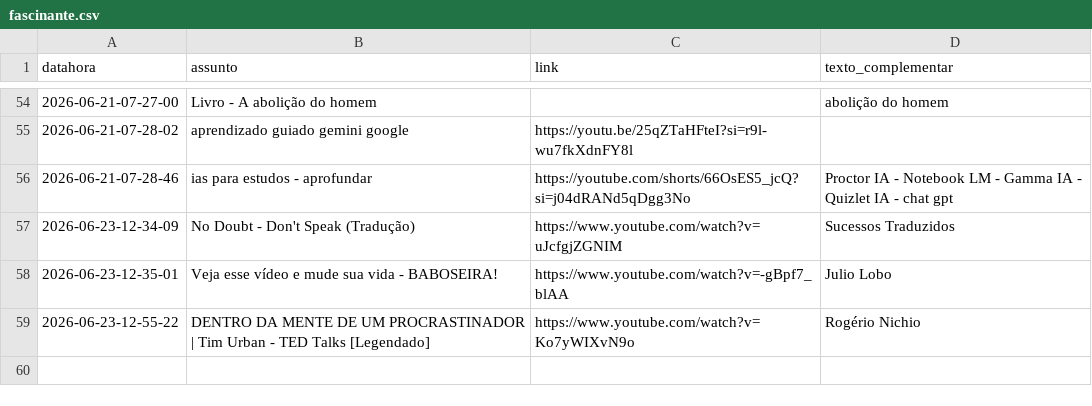
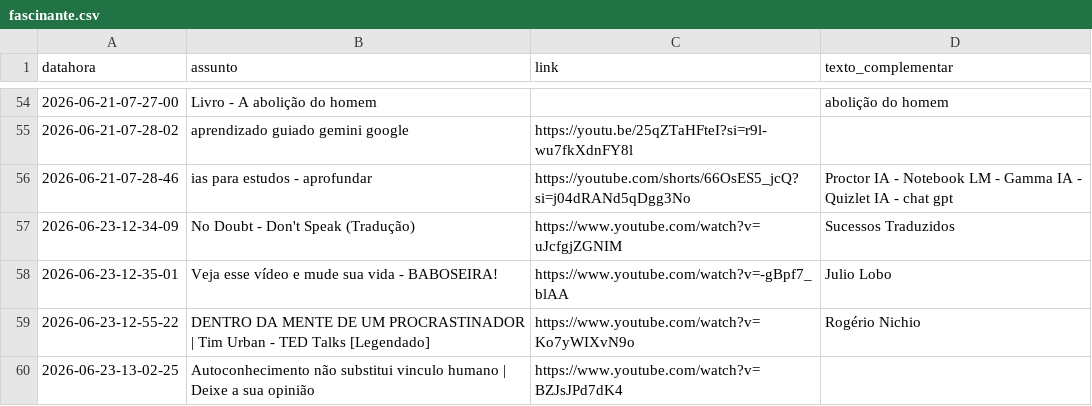
Before and after one commit to rjhalmeman/fascinante, a CSV file: fascinante.csv, drawn as a sheet; only a part is shown, gaps mark what is left out.

Commit message:
Atualização automática via painel web

```diff
--- a/fascinante.csv
+++ b/fascinante.csv
@@ -59 +59,2 @@ datahora;assunto;link;texto_complementar
 2026-06-23-12-55-22;DENTRO DA MENTE DE UM PROCRASTINADOR  | Tim Urban - TED Talks [Legendado];https://www.youtube.com/watch?v=Ko7yWIXvN9o;Rogério Nichio
+2026-06-23-13-02-25;Autoconhecimento não substitui vinculo humano | Deixe a sua opinião;https://www.youtube.com/watch?v=BZJsJPd7dK4;
```
